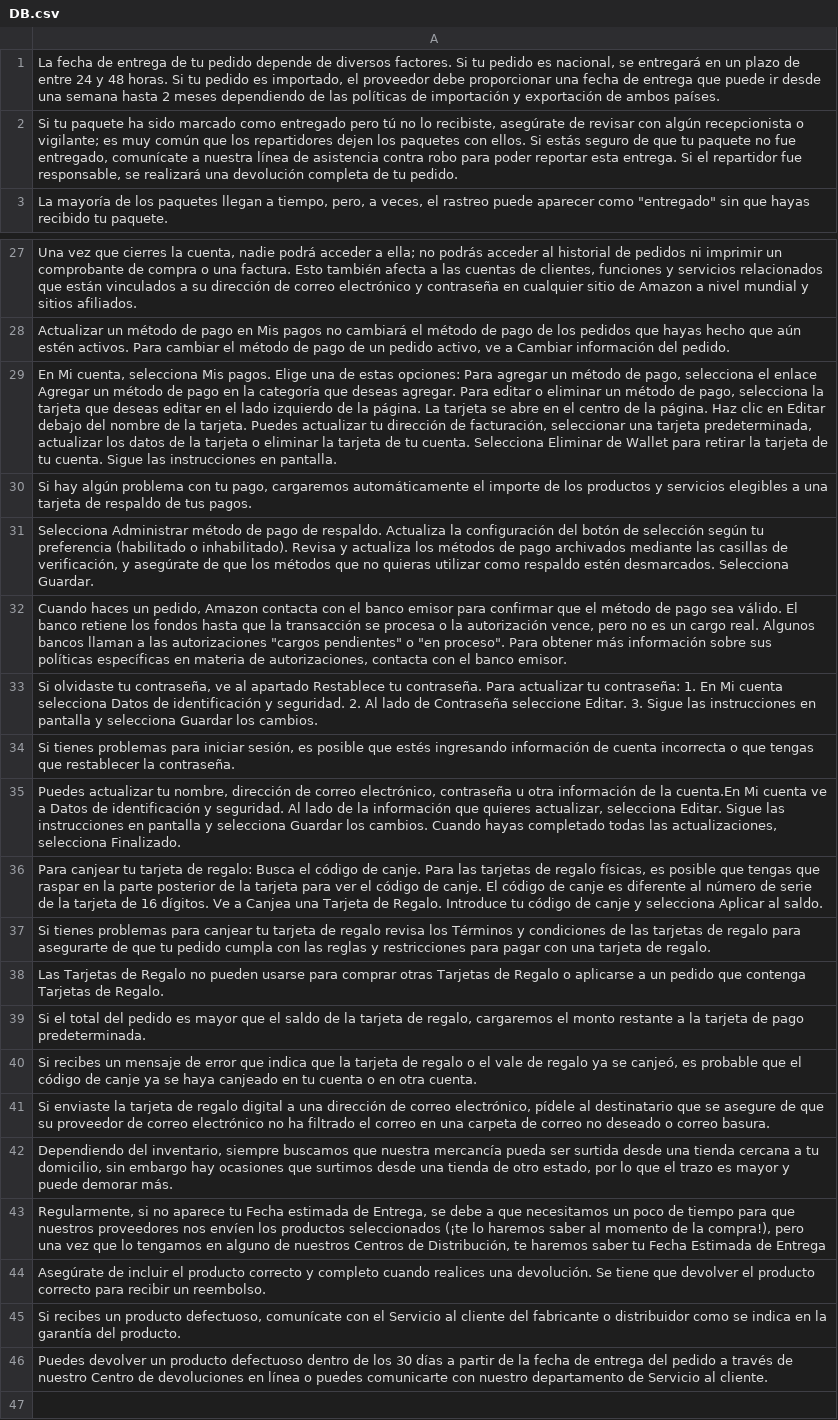
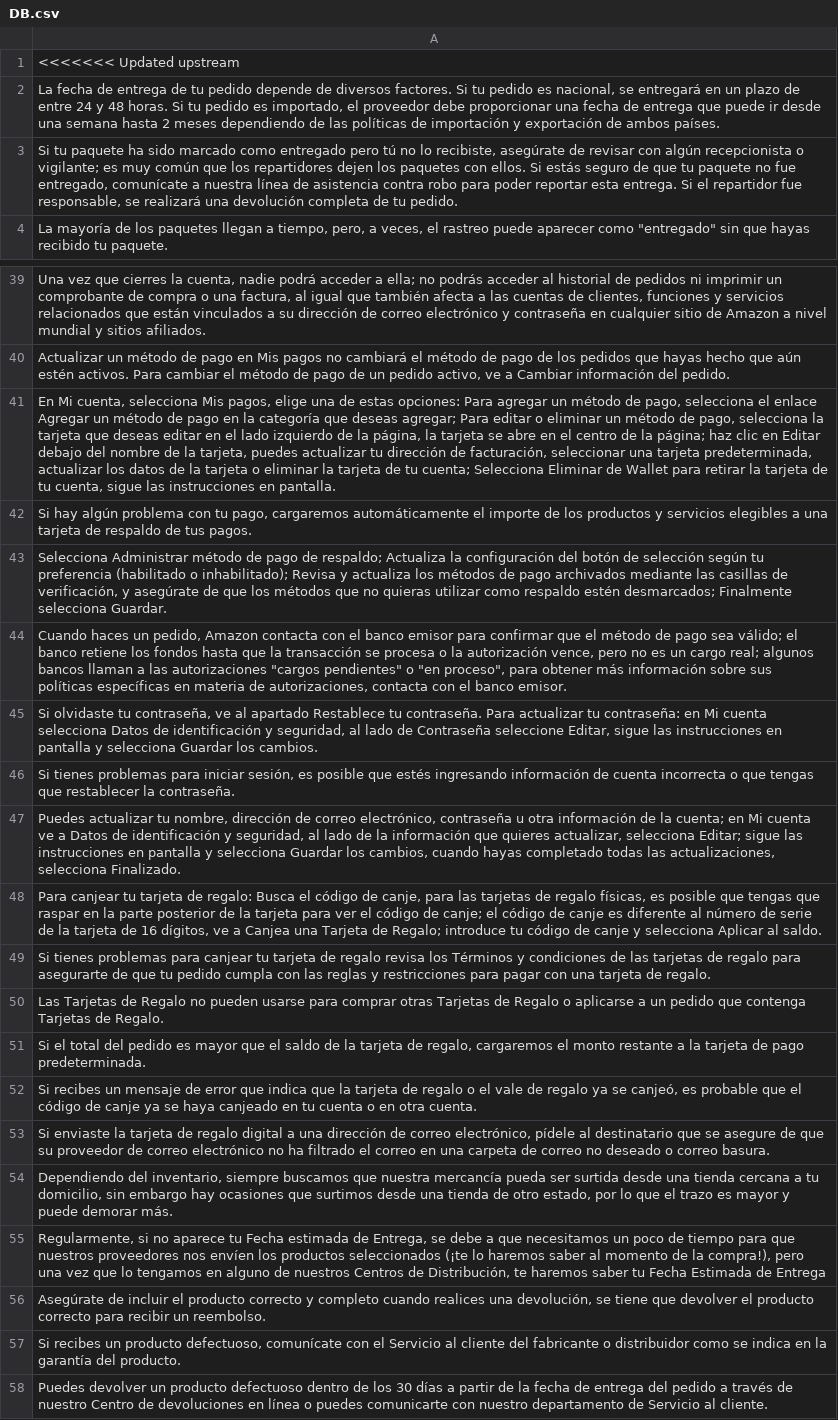
Before and after one commit to Karen0906/AsistenteVoz, a CSV file: Backend/Clasificador/Word2VecPlusPCAPlusKmeans/DB.csv, drawn as a sheet; only a part is shown, gaps mark what is left out; addresses are those after the commit; the diff covers the shown part only; the diff names each change by its address in the sheet, - before the commit and + after, or states it on an @@ line.

```diff
--- a/Backend/Clasificador/Word2VecPlusPCAPlusKmeans/DB.csv
+++ b/Backend/Clasificador/Word2VecPlusPCAPlusKmeans/DB.csv
+row 1: <<<<<<< Updated upstream
-A39: …o una factura. Esto también afecta…
+A39: …o una factura, al igual que también afecta…
-A41: …selecciona Mis pagos. Elige una de estas opciones: Para agregar un método de pago, selecciona el enlace Agregar un método de pago en la categoría que deseas agregar. Para editar o eliminar un método de pago, selecciona la tarjeta que deseas editar en el lado izquierdo de la página. La tarjeta se abre en el centro de la página. Haz clic en Editar debajo del nombre de la tarjeta. Puedes actualizar tu dirección de facturación, seleccionar una tarjeta predeterminada, actualizar los datos de la tarjeta o eliminar la tarjeta de tu cuenta. Selecciona Eliminar de Wallet para retirar la tarjeta de tu cuenta. Sigue las instrucciones…
+A41: …selecciona Mis pagos, elige una de estas opciones: Para agregar un método de pago, selecciona el enlace Agregar un método de pago en la categoría que deseas agregar; Para editar o eliminar un método de pago, selecciona la tarjeta que deseas editar en el lado izquierdo de la página, la tarjeta se abre en el centro de la página; haz clic en Editar debajo del nombre de la tarjeta, puedes actualizar tu dirección de facturación, seleccionar una tarjeta predeterminada, actualizar los datos de la tarjeta o eliminar la tarjeta de tu cuenta; Selecciona Eliminar de Wallet para retirar la tarjeta de tu cuenta, sigue las instrucciones…
-A43: …pago de respaldo. Actualiza la configuración del botón de selección según tu preferencia (habilitado o inhabilitado). Revisa y actualiza los métodos de pago archivados mediante las casillas de verificación, y asegúrate de que los métodos que no quieras utilizar como respaldo estén desmarcados. Selecciona Guardar.
+A43: …pago de respaldo; Actualiza la configuración del botón de selección según tu preferencia (habilitado o inhabilitado); Revisa y actualiza los métodos de pago archivados mediante las casillas de verificación, y asegúrate de que los métodos que no quieras utilizar como respaldo estén desmarcados; Finalmente selecciona Guardar.
-A44: …pago sea válido. El banco retiene los fondos hasta que la transacción se procesa o la autorización vence, pero no es un cargo real. Algunos bancos llaman a las autorizaciones "cargos pendientes" o "en proceso". Para obtener más…
+A44: …pago sea válido; el banco retiene los fondos hasta que la transacción se procesa o la autorización vence, pero no es un cargo real; algunos bancos llaman a las autorizaciones "cargos pendientes" o "en proceso", para obtener más…
-A45: …tu contraseña: 1. En Mi cuenta selecciona Datos de identificación y seguridad. 2. Al lado de Contraseña seleccione Editar. 3. Sigue las instrucciones…
+A45: …tu contraseña: en Mi cuenta selecciona Datos de identificación y seguridad, al lado de Contraseña seleccione Editar, sigue las instrucciones…
-A47: …de la cuenta.En Mi cuenta ve a Datos de identificación y seguridad. Al lado de la información que quieres actualizar, selecciona Editar. Sigue las instrucciones en pantalla y selecciona Guardar los cambios. Cuando hayas completado…
+A47: …de la cuenta; en Mi cuenta ve a Datos de identificación y seguridad, al lado de la información que quieres actualizar, selecciona Editar; sigue las instrucciones en pantalla y selecciona Guardar los cambios, cuando hayas completado…
-A48: …código de canje. Para las tarjetas de regalo físicas, es posible que tengas que raspar en la parte posterior de la tarjeta para ver el código de canje. El código de canje es diferente al número de serie de la tarjeta de 16 dígitos. Ve a Canjea una Tarjeta de Regalo. Introduce tu código…
+A48: …código de canje, para las tarjetas de regalo físicas, es posible que tengas que raspar en la parte posterior de la tarjeta para ver el código de canje; el código de canje es diferente al número de serie de la tarjeta de 16 dígitos, ve a Canjea una Tarjeta de Regalo; introduce tu código…
-A56: …realices una devolución. Se tiene que…
+A56: …realices una devolución, se tiene que…
```
Also changed, not shown: 11 added rows and 12 edited cells elsewhere in this file, 2 other files.
